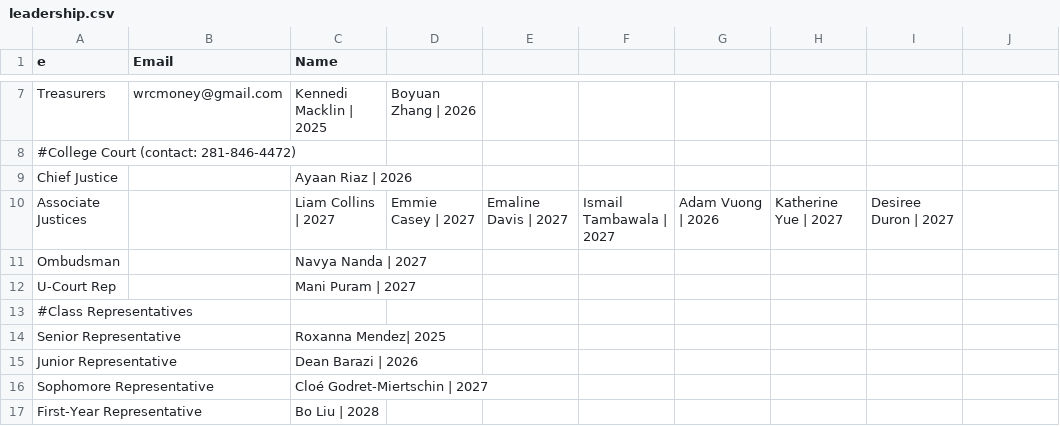
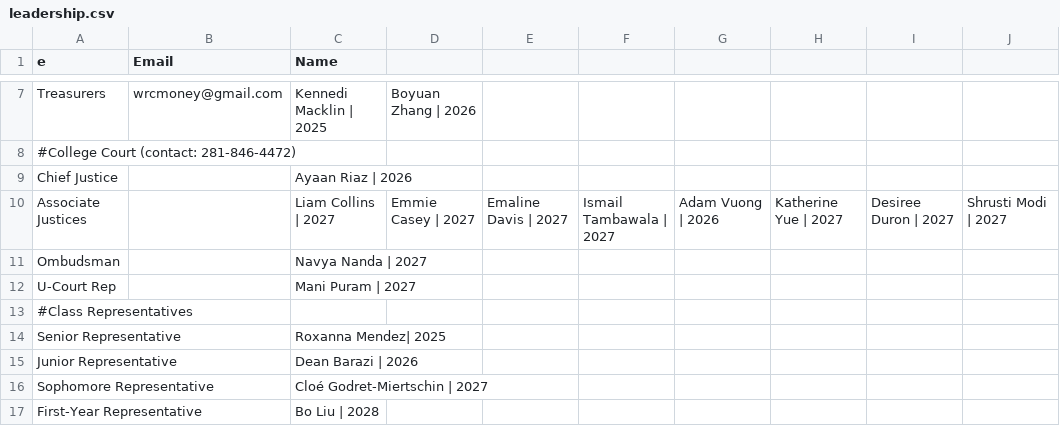
Before and after one commit to WRCWebmasters/WRC-Website, a CSV file: pages/config/leadership.csv, drawn as a sheet; only a part is shown, gaps mark what is left out.

Commit message:
shrusti as AJ

```diff
--- a/pages/config/leadership.csv
+++ b/pages/config/leadership.csv
@@ -9,3 +9,3 @@ Treasurers,wrcmoney@gmail.com,Kennedi Macklin | 2025,Boyuan Zhang | 2026,,,,,,,,
 Chief Justice,,Ayaan Riaz | 2026,,,,,,,,,,,,,,,,,,,
-Associate Justices,,Liam Collins | 2027,Emmie Casey | 2027,Emaline Davis | 2027,Ismail Tambawala | 2027,Adam Vuong | 2026,Katherine Yue | 2027,Desiree Duron | 2027,,,,,,,,,,,,,
+Associate Justices,,Liam Collins | 2027,Emmie Casey | 2027,Emaline Davis | 2027,Ismail Tambawala | 2027,Adam Vuong | 2026,Katherine Yue | 2027,Desiree Duron | 2027,Shrusti Modi | 2027,,,,,,,,,,,,
 Ombudsman,,Navya Nanda | 2027,,,,,,,,,,,,,,,,,,,
```
Also changed, not shown: 1 other file.
